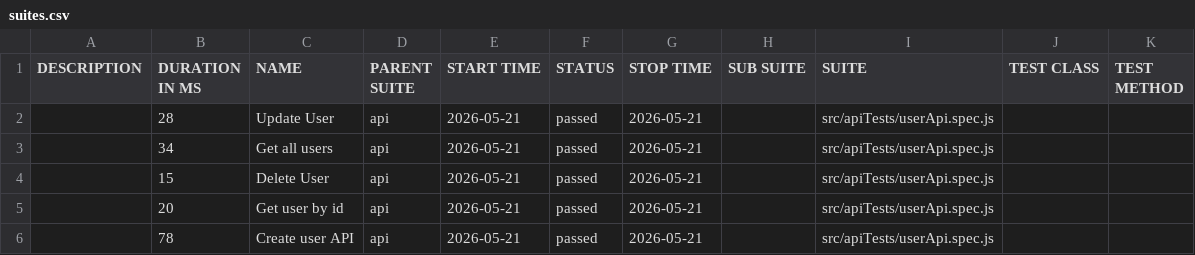
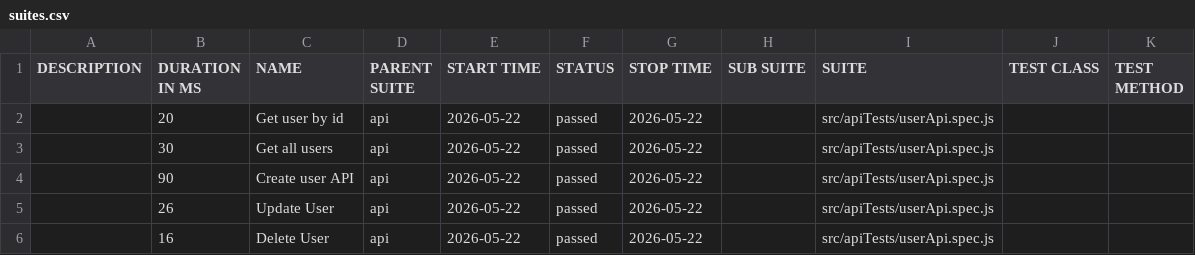
Before and after one commit to pranaya1997/Playwright-Framework, a CSV file: allure/data/suites.csv, drawn as a sheet.

```diff
--- a/allure/data/suites.csv
+++ b/allure/data/suites.csv
@@ -1,6 +1,6 @@
 "DESCRIPTION","DURATION IN MS","NAME","PARENT SUITE","START TIME","STATUS","STOP TIME","SUB SUITE","SUITE","TEST CLASS","TEST METHOD"
-"","28","Update User","api","2026-05-21","passed","2026-05-21","","src/apiTests/userApi.spec.js","",""
-"","34","Get all users","api","2026-05-21","passed","2026-05-21","","src/apiTests/userApi.spec.js","",""
-"","15","Delete User","api","2026-05-21","passed","2026-05-21","","src/apiTests/userApi.spec.js","",""
-"","20","Get user by id","api","2026-05-21","passed","2026-05-21","","src/apiTests/userApi.spec.js","",""
-"","78","Create user API","api","2026-05-21","passed","2026-05-21","","src/apiTests/userApi.spec.js","",""
+"","20","Get user by id","api","2026-05-22","passed","2026-05-22","","src/apiTests/userApi.spec.js","",""
+"","30","Get all users","api","2026-05-22","passed","2026-05-22","","src/apiTests/userApi.spec.js","",""
+"","90","Create user API","api","2026-05-22","passed","2026-05-22","","src/apiTests/userApi.spec.js","",""
+"","26","Update User","api","2026-05-22","passed","2026-05-22","","src/apiTests/userApi.spec.js","",""
+"","16","Delete User","api","2026-05-22","passed","2026-05-22","","src/apiTests/userApi.spec.js","",""
```
Also changed, not shown: 28 other files.
